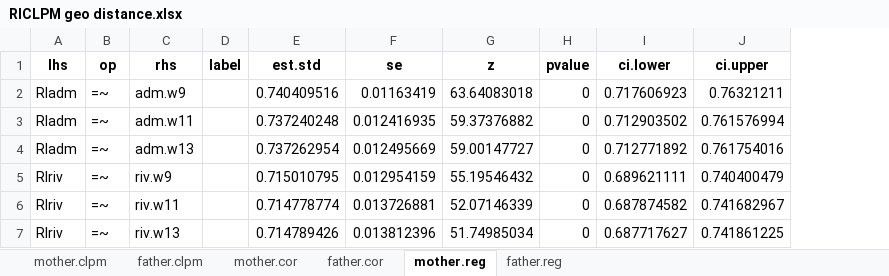
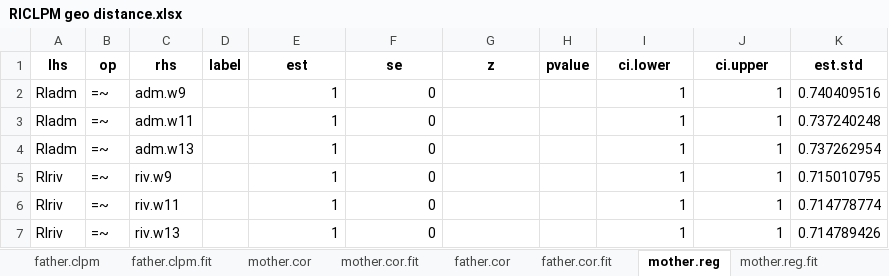
Before and after one commit to Artur-Sawicki/narc-and-intergenerational-assistance, an Excel workbook: output/tables/RICLPM geo distance.xlsx, sheet mother.reg, drawn as a sheet; only a part is shown; values as stored, in another font and other column widths than the file's, no borders; the diff covers the shown part only; the diff names each change by its address in the sheet, - before the commit and + after, or states it on an @@ line.

Commit message:
CLPM corrected. Fit for models included in output excel files for CLPM and RI-CLPM

```diff
--- a/output/tables/RICLPM geo distance.xlsx (sheet mother.reg)
+++ b/output/tables/RICLPM geo distance.xlsx (sheet mother.reg)
+sheet tab: father.clpm.fit
+sheet tab: mother.cor.fit
+sheet tab: father.cor.fit
+sheet tab: mother.reg.fit
+column K (est.std), rows 2-7: 0.740409516 | 0.737240248 | 0.737262954 | 0.715010795 | 0.714778774 | 0.714789426
-E1: est.std
+E1: est
-E2 (est): 0.740409516
+E2 (est): 1
-F2 (se): 0.01163419
+F2 (se): 0
-G2 (z): 63.64083018
+G2 (z): (empty)
-H2:H7 (pvalue): 0
+H2:H7 (pvalue): (empty)
-I2 (ci.lower): 0.717606923
+I2 (ci.lower): 1
-J2 (ci.upper): 0.76321211
+J2 (ci.upper): 1
-E3 (est): 0.737240248
+E3 (est): 1
-F3 (se): 0.012416935
+F3 (se): 0
-G3 (z): 59.37376882
+G3 (z): (empty)
-I3 (ci.lower): 0.712903502
+I3 (ci.lower): 1
-J3 (ci.upper): 0.761576994
+J3 (ci.upper): 1
-E4 (est): 0.737262954
+E4 (est): 1
-F4 (se): 0.012495669
+F4 (se): 0
-G4 (z): 59.00147727
+G4 (z): (empty)
-I4 (ci.lower): 0.712771892
+I4 (ci.lower): 1
-J4 (ci.upper): 0.761754016
+J4 (ci.upper): 1
-E5 (est): 0.715010795
+E5 (est): 1
-F5 (se): 0.012954159
+F5 (se): 0
-G5 (z): 55.19546432
+G5 (z): (empty)
-I5 (ci.lower): 0.689621111
+I5 (ci.lower): 1
-J5 (ci.upper): 0.740400479
+J5 (ci.upper): 1
-E6 (est): 0.714778774
+E6 (est): 1
-F6 (se): 0.013726881
+F6 (se): 0
-G6 (z): 52.07146339
+G6 (z): (empty)
-I6 (ci.lower): 0.687874582
+I6 (ci.lower): 1
-J6 (ci.upper): 0.741682967
+J6 (ci.upper): 1
-E7 (est): 0.714789426
+E7 (est): 1
-F7 (se): 0.013812396
+F7 (se): 0
-G7 (z): 51.74985034
+G7 (z): (empty)
-I7 (ci.lower): 0.687717627
+I7 (ci.lower): 1
-J7 (ci.upper): 0.741861225
+J7 (ci.upper): 1
```
Also changed, not shown: 358 edited cells elsewhere in this sheet, sheet father.cor, sheet father.reg, sheet father.clpm, sheet mother.cor, sheet mother.clpm, other sheet tabs, output/tables/RICLPM conflict.xlsx, output/tables/RICLPM emotional closeness.xlsx, 7 other files.
